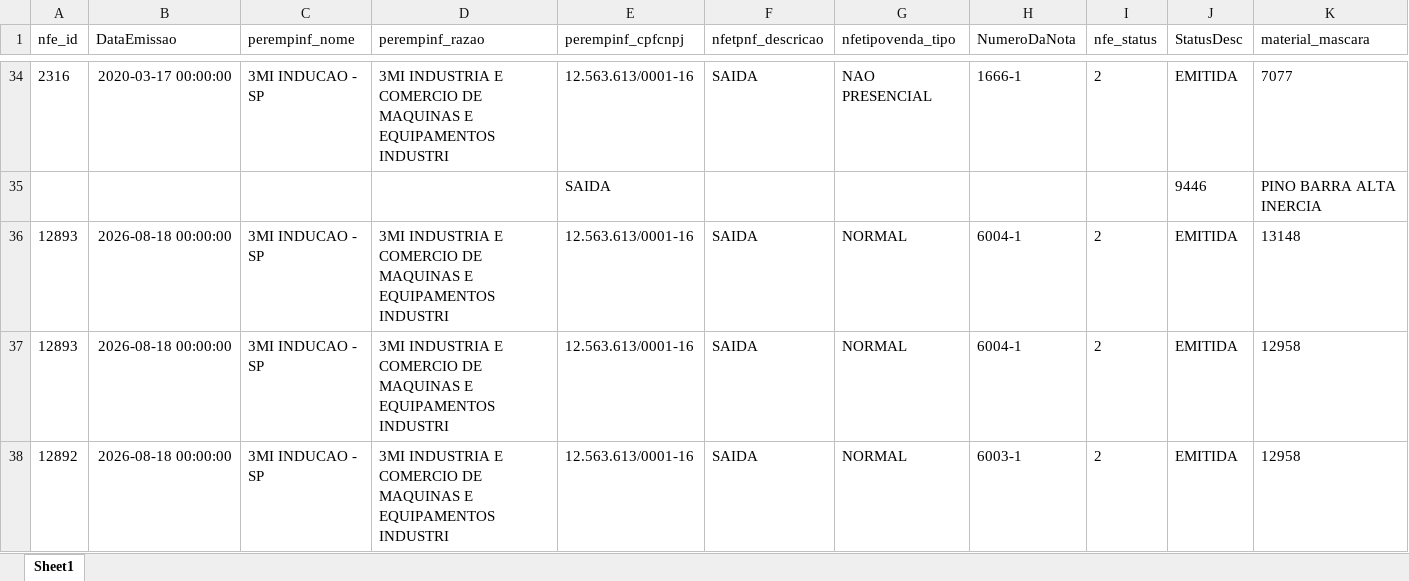
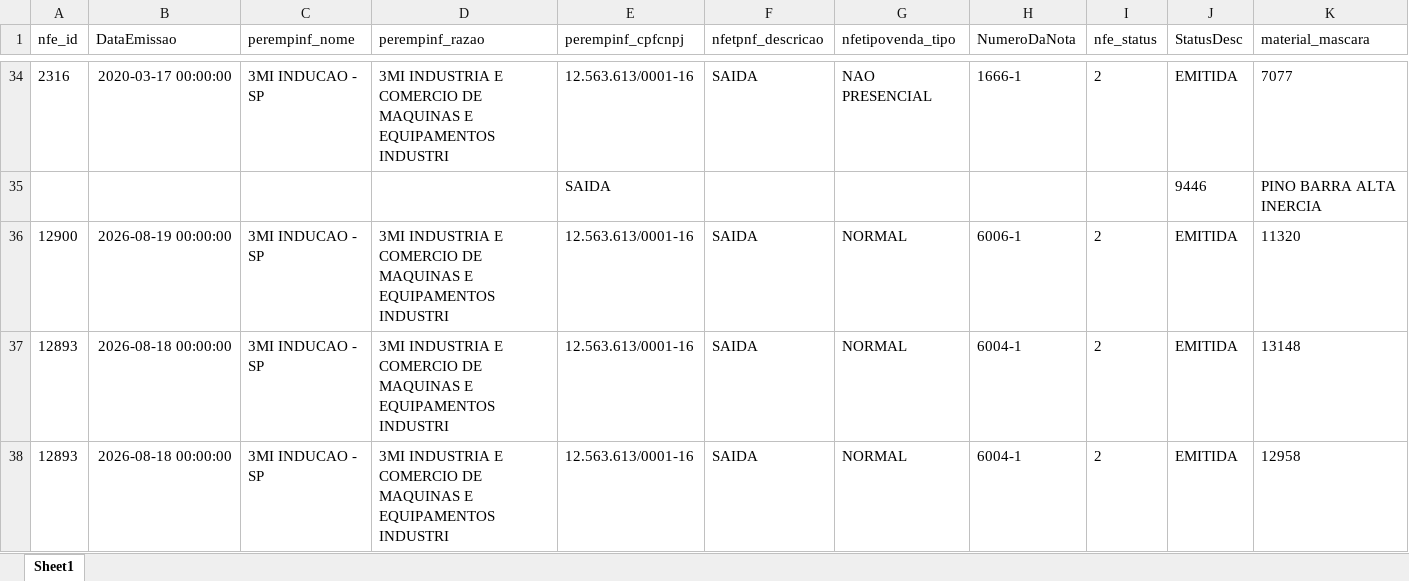
Before and after one commit to isacnaitzki/dashboard-tempera-3mi, an Excel workbook: Tempera_Itens.xlsx, sheet Sheet1, drawn as a sheet; only a part is shown, gaps mark what is left out; the shorter side is filled out with more unchanged rows; values as stored, in another font and other column widths than the file's, no borders; rows hold the shown columns only; the diff names each change by its address in the sheet, - before the commit and + after, or states it on an @@ line.

Commit message:
Atualizacao automatica da planilha - 20/08/2026 16:18

```diff
--- a/Tempera_Itens.xlsx (sheet Sheet1)
+++ b/Tempera_Itens.xlsx (sheet Sheet1)
+row 36: 12900 | 2026-08-19 00:00:00 | 3MI INDUCAO - SP | 3MI INDUSTRIA E COMERCIO DE MAQUINAS E EQUIPAMENTOS INDUSTRI | 12.563.613/0001-16 | SAIDA | NORMAL | 6006-1 | 2 | EMITIDA | 11320
```
